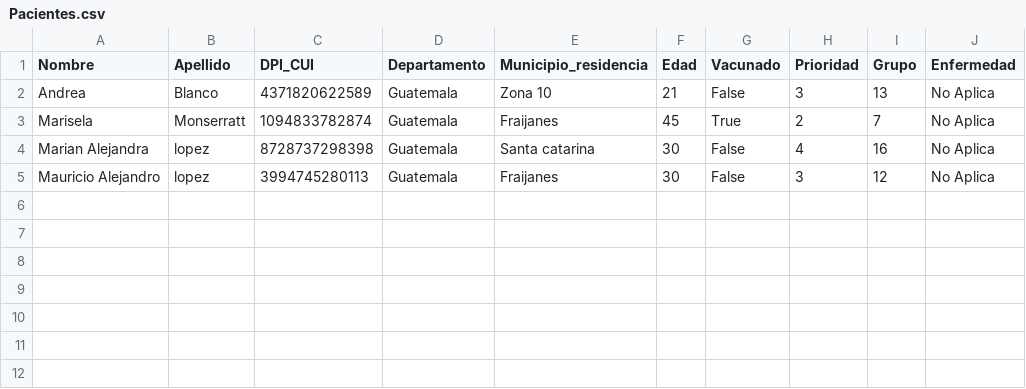
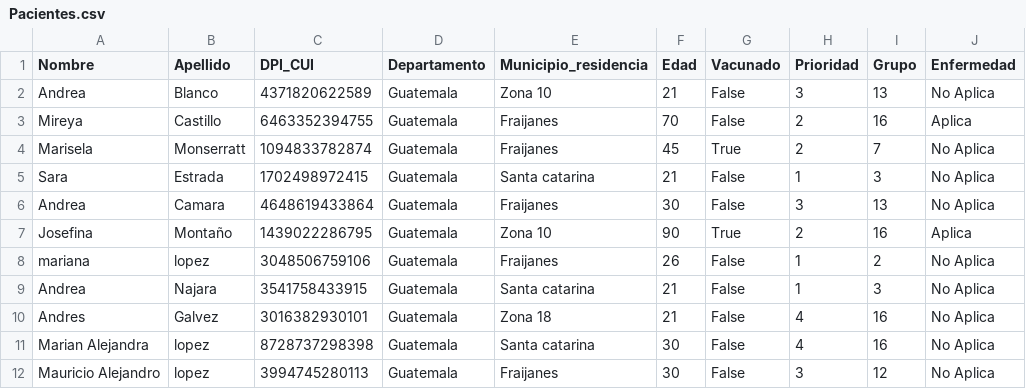
Before and after one commit to ImMaur0103/Proyecto-Estructuras, a CSV file: Proyecto_Estructuras/wwwroot/files/InformacionPacientes/Zona10/Pacientes.csv, drawn as a sheet; the diff names each change by its address in the sheet, - before the commit and + after, or states it on an @@ line.

```diff
--- a/Proyecto_Estructuras/wwwroot/files/InformacionPacientes/Zona10/Pacientes.csv
+++ b/Proyecto_Estructuras/wwwroot/files/InformacionPacientes/Zona10/Pacientes.csv
+row 3: Mireya | Castillo | 6463352394755 | Guatemala | Fraijanes | 70 | False | 2 | 16 | Aplica
+row 5: Sara | Estrada | 1702498972415 | Guatemala | Santa catarina | 21 | False | 1 | 3 | No Aplica
+row 6: Andrea | Camara | 4648619433864 | Guatemala | Fraijanes | 30 | False | 3 | 13 | No Aplica
+row 7: Josefina | Montaño | 1439022286795 | Guatemala | Zona 10 | 90 | True | 2 | 16 | Aplica
+row 8: mariana | lopez | 3048506759106 | Guatemala | Fraijanes | 26 | False | 1 | 2 | No Aplica
+row 9: Andrea | Najara | 3541758433915 | Guatemala | Santa catarina | 21 | False | 1 | 3 | No Aplica
+row 10: Andres | Galvez | 3016382930101 | Guatemala | Zona 18 | 21 | False | 4 | 16 | No Aplica
```
Also changed, not shown: Proyecto_Estructuras/wwwroot/files/InformacionCentro/Zona10/Cita.csv, 5 other files.
